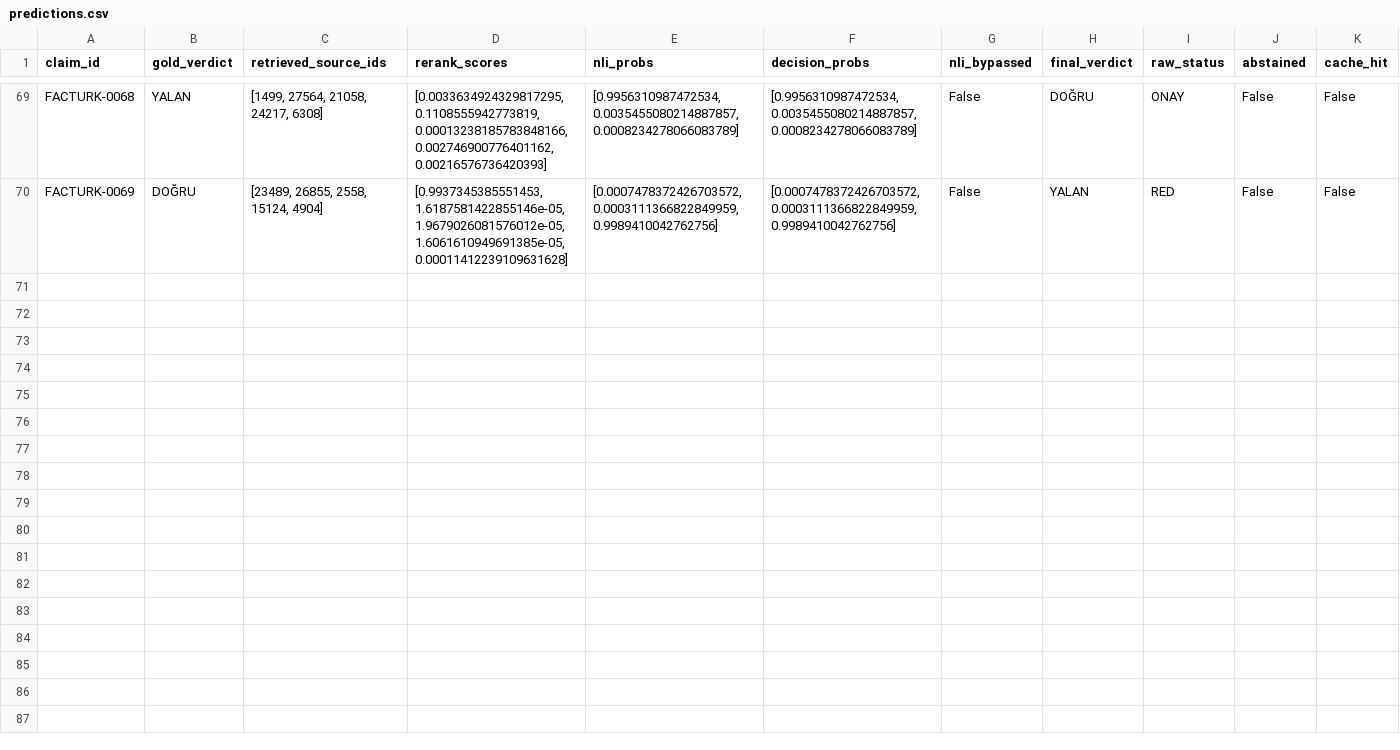
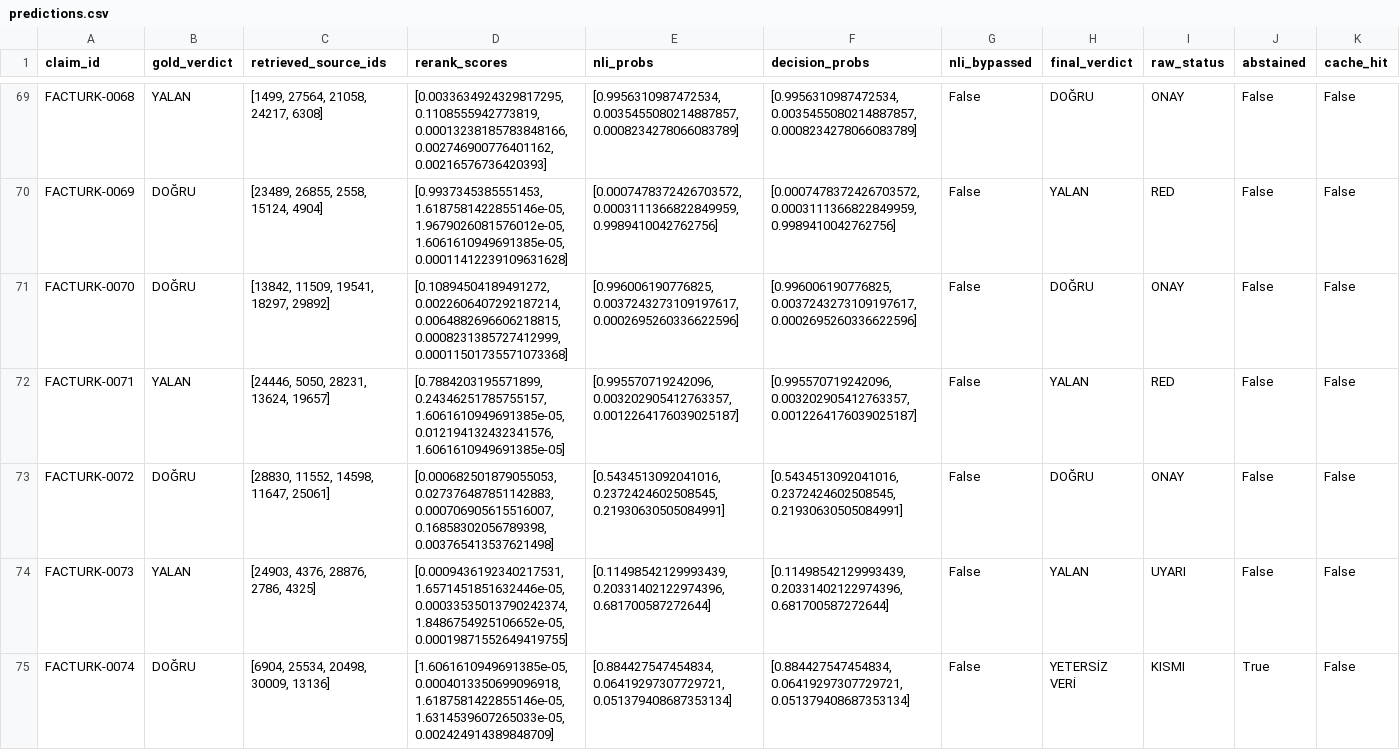
Before and after one commit to ETU-Digital-Design-Lab/bsc-2026-group-5-kizilelmai-news-verifier, a CSV file: results/facturk_full_v5/predictions.csv, drawn as a sheet; only a part is shown, gaps mark what is left out; rows hold the shown columns only; the diff names each change by its address in the sheet, - before the commit and + after, or states it on an @@ line.

```diff
--- a/results/facturk_full_v5/predictions.csv
+++ b/results/facturk_full_v5/predictions.csv
+row 71: FACTURK-0070 | DOĞRU | [13842, 11509, 19541, 18297, 29892] | [0.10894504189491272, 0.0022606407292187214, 0.0064882696606218815, 0.0008231385727412999, 0.00011501735571073368] | [0.996006190776825, 0.0037243273109197617, 0.0002695260336622596] | [0.996006190776825, 0.0037243273109197617, 0.0002695260336622596] | False | DOĞRU | ONAY | False | False
+row 72: FACTURK-0071 | YALAN | [24446, 5050, 28231, 13624, 19657] | [0.7884203195571899, 0.24346251785755157, 1.6061610949691385e-05, 0.012194132432341576, 1.6061610949691385e-05] | [0.995570719242096, 0.003202905412763357, 0.0012264176039025187] | [0.995570719242096, 0.003202905412763357, 0.0012264176039025187] | False | YALAN | RED | False | False
+row 73: FACTURK-0072 | DOĞRU | [28830, 11552, 14598, 11647, 25061] | [0.000682501879055053, 0.027376487851142883, 0.000706905615516007, 0.16858302056789398, 0.003765413537621498] | [0.5434513092041016, 0.2372424602508545, 0.21930630505084991] | [0.5434513092041016, 0.2372424602508545, 0.21930630505084991] | False | DOĞRU | ONAY | False | False
+row 74: FACTURK-0073 | YALAN | [24903, 4376, 28876, 2786, 4325] | [0.0009436192340217531, 1.6571451851632446e-05, 0.00033535013790242374, 1.8486754925106652e-05, 0.00019871552649419755] | [0.11498542129993439, 0.20331402122974396, 0.681700587272644] | [0.11498542129993439, 0.20331402122974396, 0.681700587272644] | False | YALAN | UYARI | False | False
+row 75: FACTURK-0074 | DOĞRU | [6904, 25534, 20498, 30009, 13136] | [1.6061610949691385e-05, 0.0004013350699096918, 1.6187581422855146e-05, 1.6314539607265033e-05, 0.002424914389848709] | [0.884427547454834, 0.06419297307729721, 0.051379408687353134] | [0.884427547454834, 0.06419297307729721, 0.051379408687353134] | False | YETERSİZ VERİ | KISMI | True | False
```
Also changed, not shown: 1 other file.
